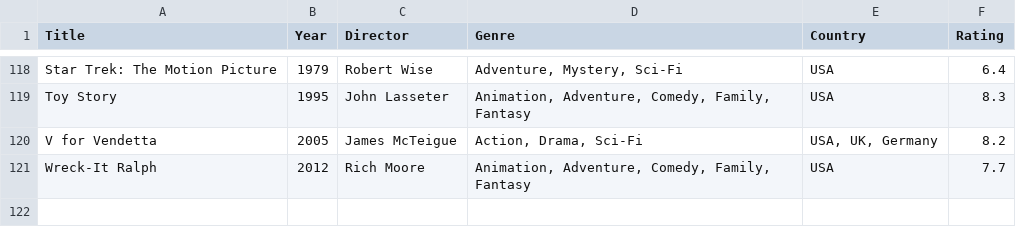
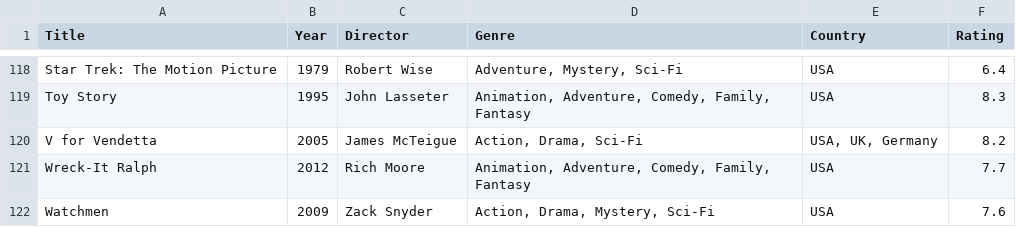
Before and after one commit to mad4j/book-mdpc, a TSV file: filmography.tsv, drawn as a sheet; only a part is shown, gaps mark what is left out.

```diff
--- a/filmography.tsv
+++ b/filmography.tsv
@@ -121 +121,2 @@ V for Vendetta	2005	James McTeigue	Action, Drama, Sci-Fi	USA, UK, Germany	8.2
 Wreck-It Ralph	2012	Rich Moore	Animation, Adventure, Comedy, Family, Fantasy	USA	7.7
+Watchmen	2009	Zack Snyder	Action, Drama, Mystery, Sci-Fi	USA	7.6
```
Also changed, not shown: 2 other files.
